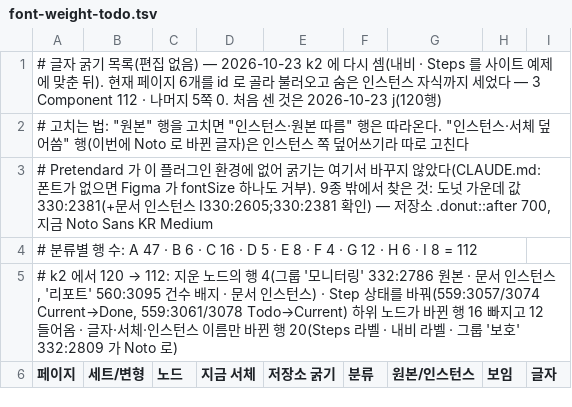
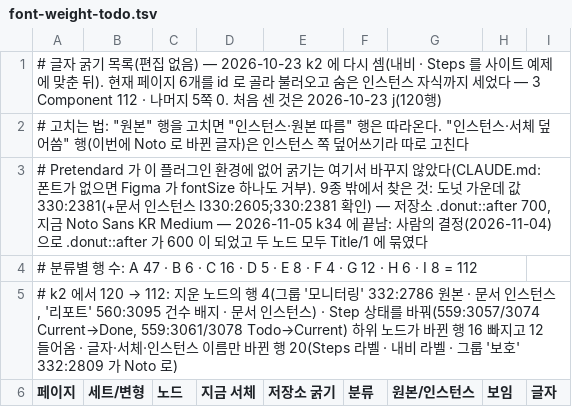
Before and after one commit to myscully/JSDS, a TSV file: _figma/font-weight-todo.tsv, drawn as a sheet; only a part is shown.

```diff
--- a/_figma/font-weight-todo.tsv
+++ b/_figma/font-weight-todo.tsv
@@ -2,3 +2,3 @@
 # 고치는 법: "원본" 행을 고치면 "인스턴스·원본 따름" 행은 따라온다. "인스턴스·서체 덮어씀" 행(이번에 Noto 로 바뀐 글자)은 인스턴스 쪽 덮어쓰기라 따로 고친다
-# Pretendard 가 이 플러그인 환경에 없어 굵기는 여기서 바꾸지 않았다(CLAUDE.md: 폰트가 없으면 Figma 가 fontSize 하나도 거부). 9종 밖에서 찾은 것: 도넛 가운데 값 330:2381(+문서 인스턴스 I330:2605;330:2381 확인) — 저장소 .donut::after 700, 지금 Noto Sans KR Medium
+# Pretendard 가 이 플러그인 환경에 없어 굵기는 여기서 바꾸지 않았다(CLAUDE.md: 폰트가 없으면 Figma 가 fontSize 하나도 거부). 9종 밖에서 찾은 것: 도넛 가운데 값 330:2381(+문서 인스턴스 I330:2605;330:2381 확인) — 저장소 .donut::after 700, 지금 Noto Sans KR Medium — 2026-11-05 k34 에 끝남: 사람의 결정(2026-11-04)으로 .donut::after 가 600 이 되었고 두 노드 모두 Title/1 에 묶였다
 # 분류별 행 수: A 47 · B 6 · C 16 · D 5 · E 8 · F 4 · G 12 · H 6 · I 8 = 112
```
Also changed, not shown: _figma/font-revert-nodes.tsv, 49 other files.
